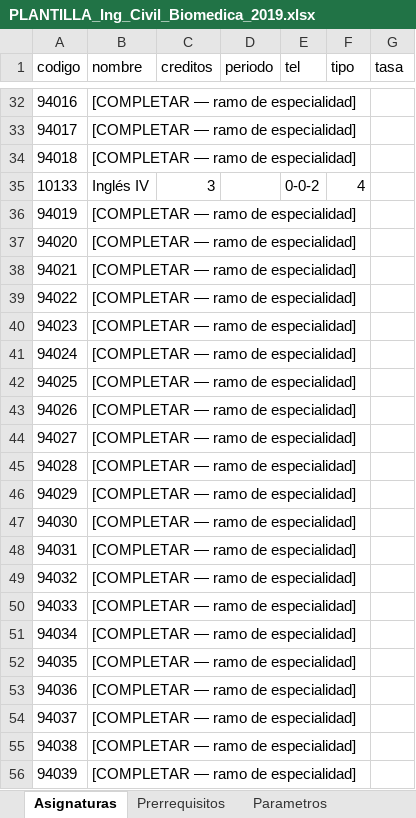
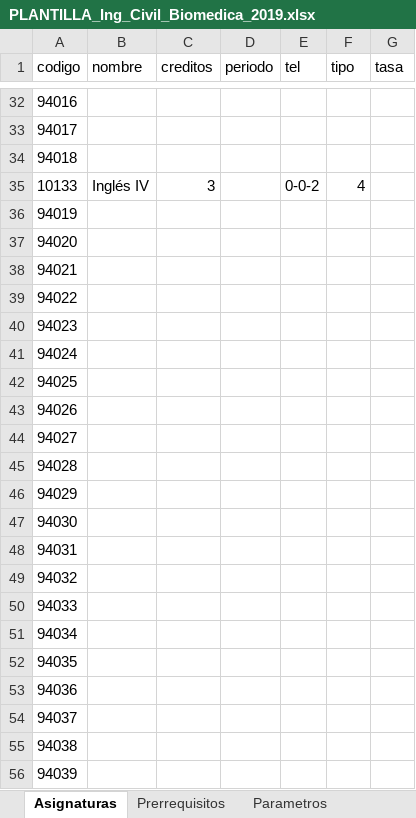
Before and after one commit to mvillalobosc/Lab2IA, an Excel workbook: BACPPlanner/mallas_ejemplo/Civil/PLANTILLA_Ing_Civil_Biomedica_2019.xlsx, sheet Asignaturas, drawn as a sheet; only a part is shown, gaps mark what is left out; values as stored, in another font and other column widths than the file's, no borders; the diff covers the shown part only; the diff names each change by its address in the sheet, - before the commit and + after, or states it on an @@ line.

```diff
--- a/BACPPlanner/mallas_ejemplo/Civil/PLANTILLA_Ing_Civil_Biomedica_2019.xlsx (sheet Asignaturas)
+++ b/BACPPlanner/mallas_ejemplo/Civil/PLANTILLA_Ing_Civil_Biomedica_2019.xlsx (sheet Asignaturas)
-B32:B34 (nombre): [COMPLETAR — ramo de especialidad]
+B32:B34 (nombre): (empty)
-B36:B56 (nombre): [COMPLETAR — ramo de especialidad]
+B36:B56 (nombre): (empty)
```
Also changed, not shown: 16 edited cells elsewhere in this sheet, sheet Parametros, sheet LEER_ESTO, 2 other files.
